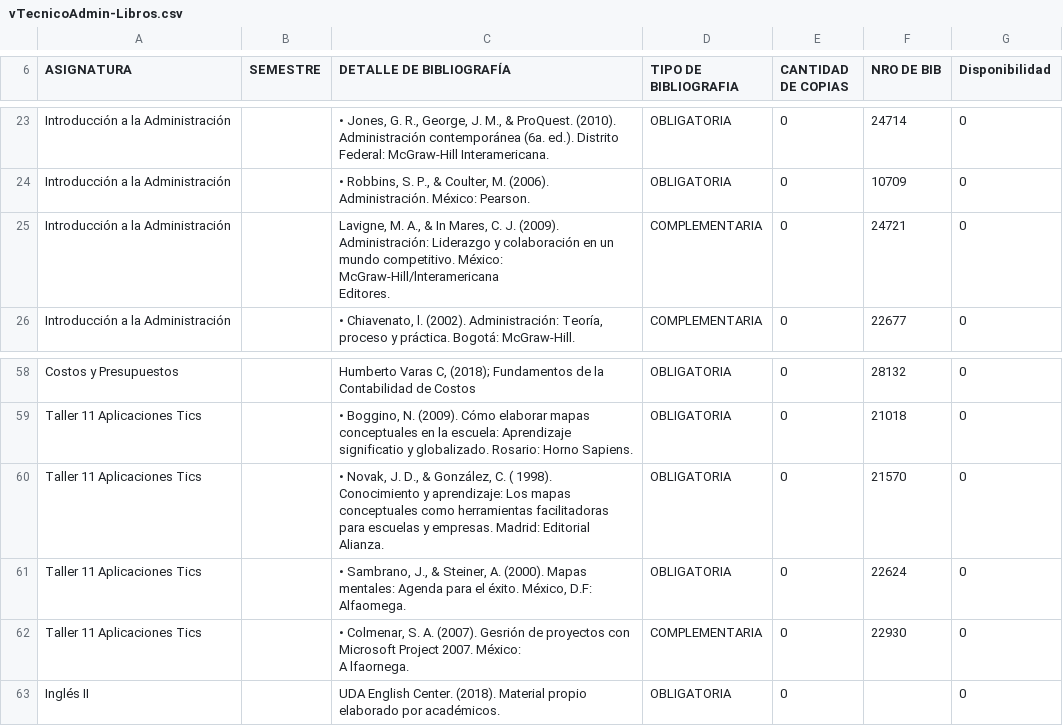
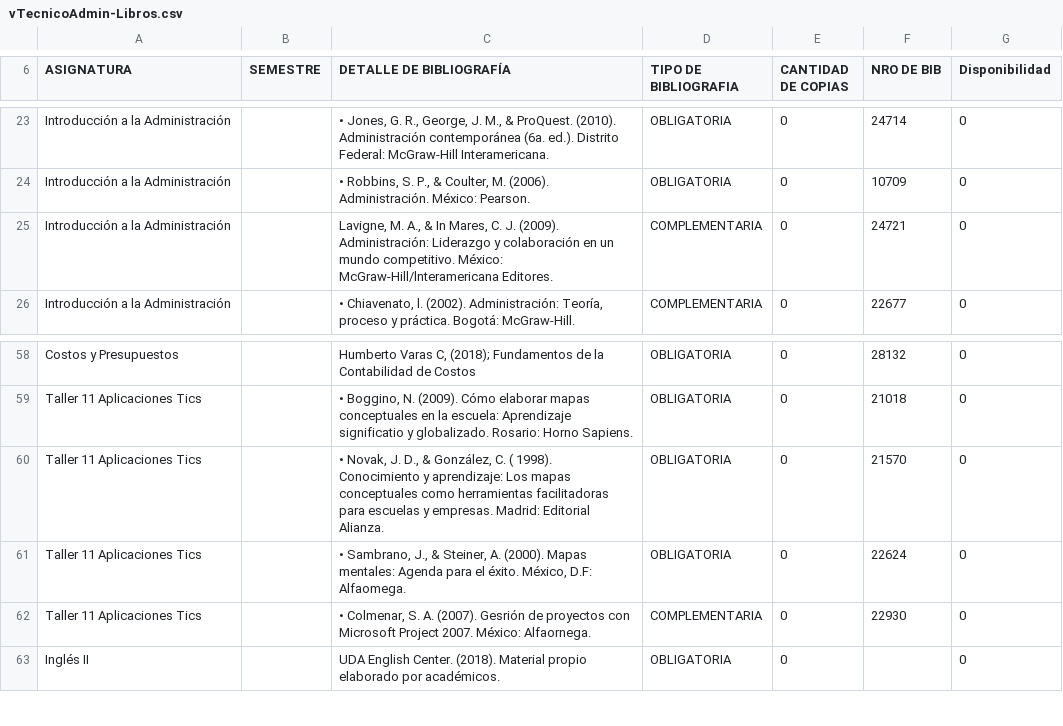
Before and after one commit to SelfSpectrum/udaBiblioteca, a CSV file: data/vTecnicoAdmin-Libros.csv, drawn as a sheet; only a part is shown, gaps mark what is left out; ↵ is a line break in a cell; the diff names each change by its address in the sheet, - before the commit and + after, or states it on an @@ line.

```diff
--- a/data/vTecnicoAdmin-Libros.csv
+++ b/data/vTecnicoAdmin-Libros.csv
-C25 (DETALLE DE BIBLIOGRAFÍA): …McGraw-Hill/lnteramericana ↵ Editores.
+C25 (DETALLE DE BIBLIOGRAFÍA): …McGraw-Hill/lnteramericana Editores.
-C60 (DETALLE DE BIBLIOGRAFÍA): …Editorial ↵ Alianza.
+C60 (DETALLE DE BIBLIOGRAFÍA): …Editorial Alianza.
-C62 (DETALLE DE BIBLIOGRAFÍA): …2007. México: ↵ A lfaornega.
+C62 (DETALLE DE BIBLIOGRAFÍA): …2007. México: Alfaornega.
```
Also changed, not shown: data/admin-Libros.csv, data/vTecnicoIndustrial-Libros.csv, 7 other files.
